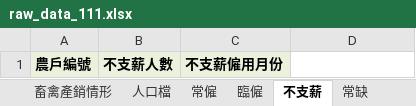
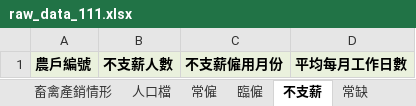
Before and after one commit to MatsuiLin101/alss-dev, an Excel workbook: src/config/export/templates/raw_data_111.xlsx, sheet 不支薪, drawn as a sheet; values as stored, in another font and other column widths than the file's, no borders; charts and pictures not drawn; the diff names each change by its address in the sheet, - before the commit and + after, or states it on an @@ line.

Commit message:
fix(export): Full data

```diff
--- a/src/config/export/templates/raw_data_111.xlsx (sheet 不支薪)
+++ b/src/config/export/templates/raw_data_111.xlsx (sheet 不支薪)
-D1: (empty)
+D1: 平均每月工作日數
-D1 fill: none
+D1 fill: #EAF1DD
```
Also changed, not shown: 1 other file.
